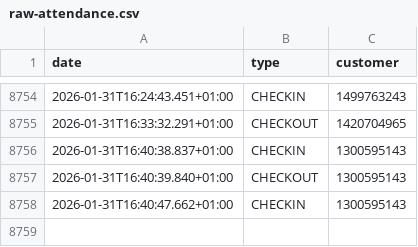
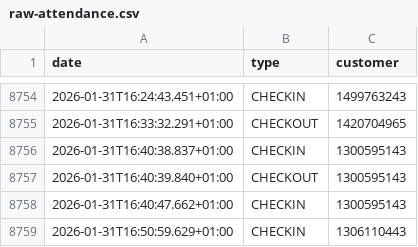
Before and after one commit to yannbertrand/orange-bleue-attendance-prediction, a CSV file: data/raw-attendance.csv, drawn as a sheet; only a part is shown, gaps mark what is left out.

```diff
--- a/data/raw-attendance.csv
+++ b/data/raw-attendance.csv
@@ -8758 +8758,2 @@ date,type,customer
 2026-01-31T16:40:47.662+01:00,CHECKIN,1300595143
+2026-01-31T16:50:59.629+01:00,CHECKIN,1306110443
```
